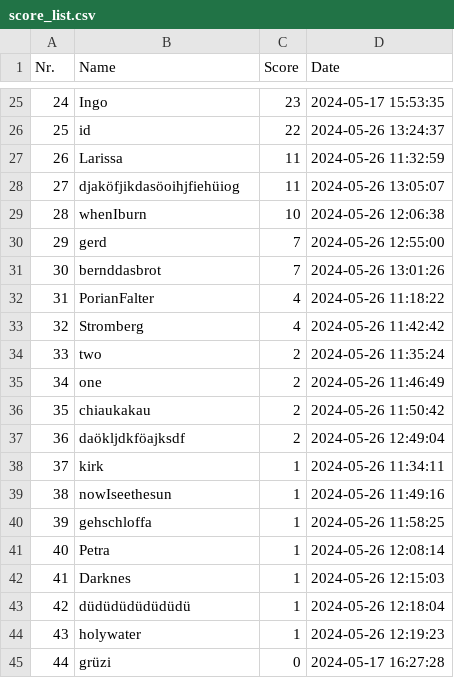
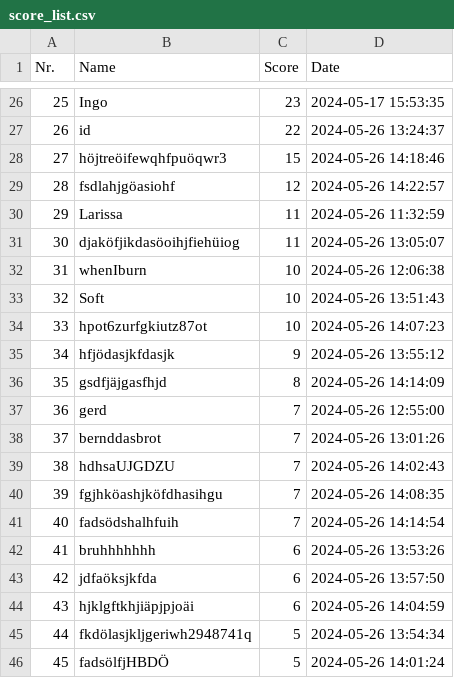
Before and after one commit to Zimon64/nefton_vs_apple, a CSV file: score_list.csv, drawn as a sheet; only a part is shown, gaps mark what is left out; the shorter side is filled out with more unchanged rows; the diff covers the shown part only; the diff names each change by its address in the sheet, - before the commit and + after, or states it on an @@ line.

```diff
--- a/score_list.csv
+++ b/score_list.csv
@@ column A (Nr.) renumbered from row 22 down @@
+row 28: 27 | höjtreöifewqhfpuöqwr3 | 15 | 2024-05-26 14:18:46
+row 29: 28 | fsdlahjgöasiohf | 12 | 2024-05-26 14:22:57
+row 33: 32 | Soft | 10 | 2024-05-26 13:51:43
+row 34: 33 | hpot6zurfgkiutz87ot | 10 | 2024-05-26 14:07:23
+row 35: 34 | hfjödasjkfdasjk | 9 | 2024-05-26 13:55:12
+row 36: 35 | gsdfjäjgasfhjd | 8 | 2024-05-26 14:14:09
+row 39: 38 | hdhsaUJGDZU | 7 | 2024-05-26 14:02:43
+row 40: 39 | fgjhköashjköfdhasihgu | 7 | 2024-05-26 14:08:35
+row 41: 40 | fadsödshalhfuih | 7 | 2024-05-26 14:14:54
+row 42: 41 | bruhhhhhhh | 6 | 2024-05-26 13:53:26
+row 43: 42 | jdfaöksjkfda | 6 | 2024-05-26 13:57:50
+row 44: 43 | hjklgftkhjiäpjpjoäi | 6 | 2024-05-26 14:04:59
+row 45: 44 | fkdölasjkljgeriwh2948741q | 5 | 2024-05-26 13:54:34
+row 46: 45 | fadsölfjHBDÖ | 5 | 2024-05-26 14:01:24
```
Also changed, not shown: 8 added rows elsewhere in this file, 1 other file.
